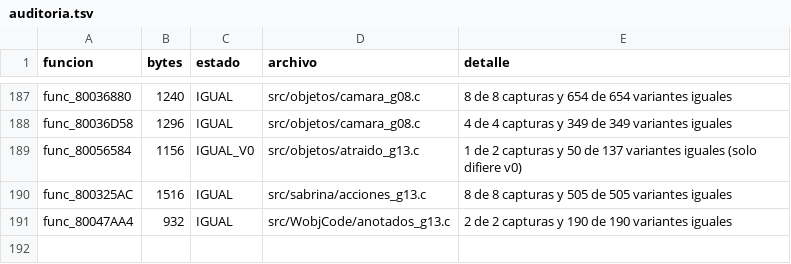
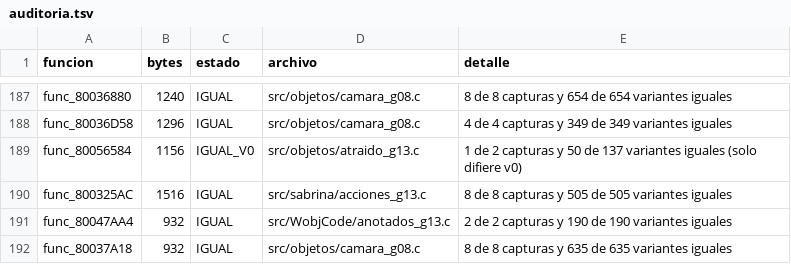
Before and after one commit to Tunuba/SABRINA, a TSV file: notas/fases/auditoria.tsv, drawn as a sheet; only a part is shown, gaps mark what is left out.

```diff
--- a/notas/fases/auditoria.tsv
+++ b/notas/fases/auditoria.tsv
@@ -191 +191,2 @@ func_800325AC	1516	IGUAL	src/sabrina/acciones_g13.c	8 de 8 capturas y 505 de 505
 func_80047AA4	932	IGUAL	src/WobjCode/anotados_g13.c	2 de 2 capturas y 190 de 190 variantes iguales
+func_80037A18	932	IGUAL	src/objetos/camara_g08.c	8 de 8 capturas y 635 de 635 variantes iguales
```
Also changed, not shown: 1 other file.
